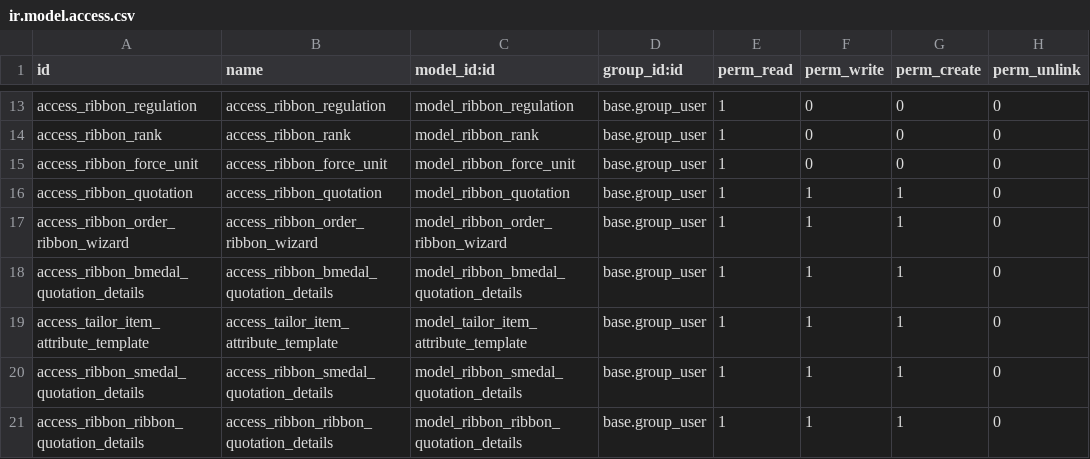
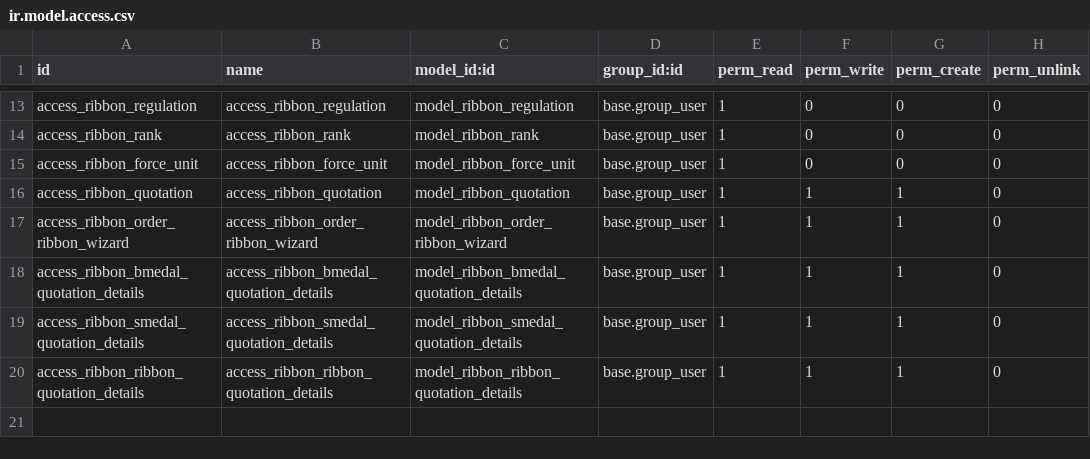
Before and after one commit to development-team-work/customs, a CSV file: ribbon/security/ir.model.access.csv, drawn as a sheet; only a part is shown, gaps mark what is left out; the diff names each change by its address in the sheet, - before the commit and + after, or states it on an @@ line.

Commit message:
Update ir.model.access.csv

```diff
--- a/ribbon/security/ir.model.access.csv
+++ b/ribbon/security/ir.model.access.csv
-row 19: access_tailor_item_attribute_template | access_tailor_item_attribute_template | model_tailor_item_attribute_template | base.group_user | 1 | 1 | 1 | 0
```
